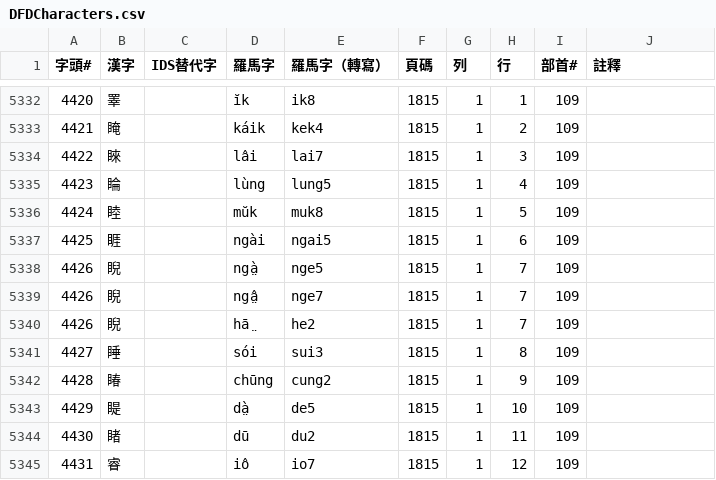
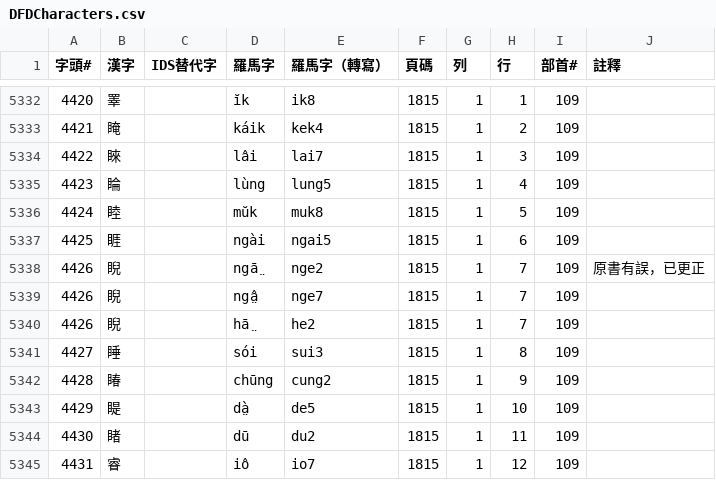
Before and after one commit to only3km/ciklinbekin, a CSV file: DFDCharacters.csv, drawn as a sheet; only a part is shown, gaps mark what is left out.

```diff
--- a/DFDCharacters.csv
+++ b/DFDCharacters.csv
@@ -5337,3 +5337,3 @@
 4425,睚,,ngài,ngai5,1815,1,6,109,
-4426,睨,,ngà̤,nge5,1815,1,7,109,
+4426,睨,,ngā̤,nge2,1815,1,7,109,原書有誤，已更正
 4426,睨,,ngâ̤,nge7,1815,1,7,109,
```
Also changed, not shown: 4 other files.
